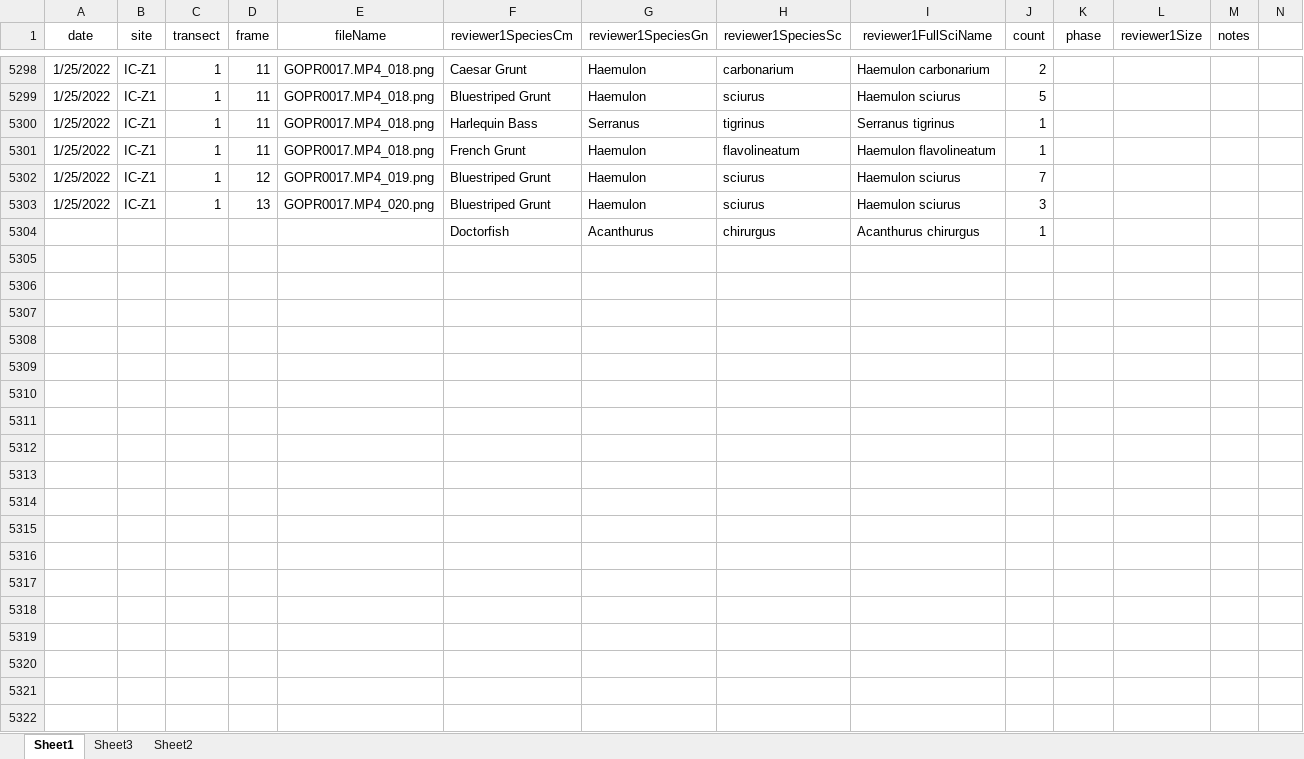
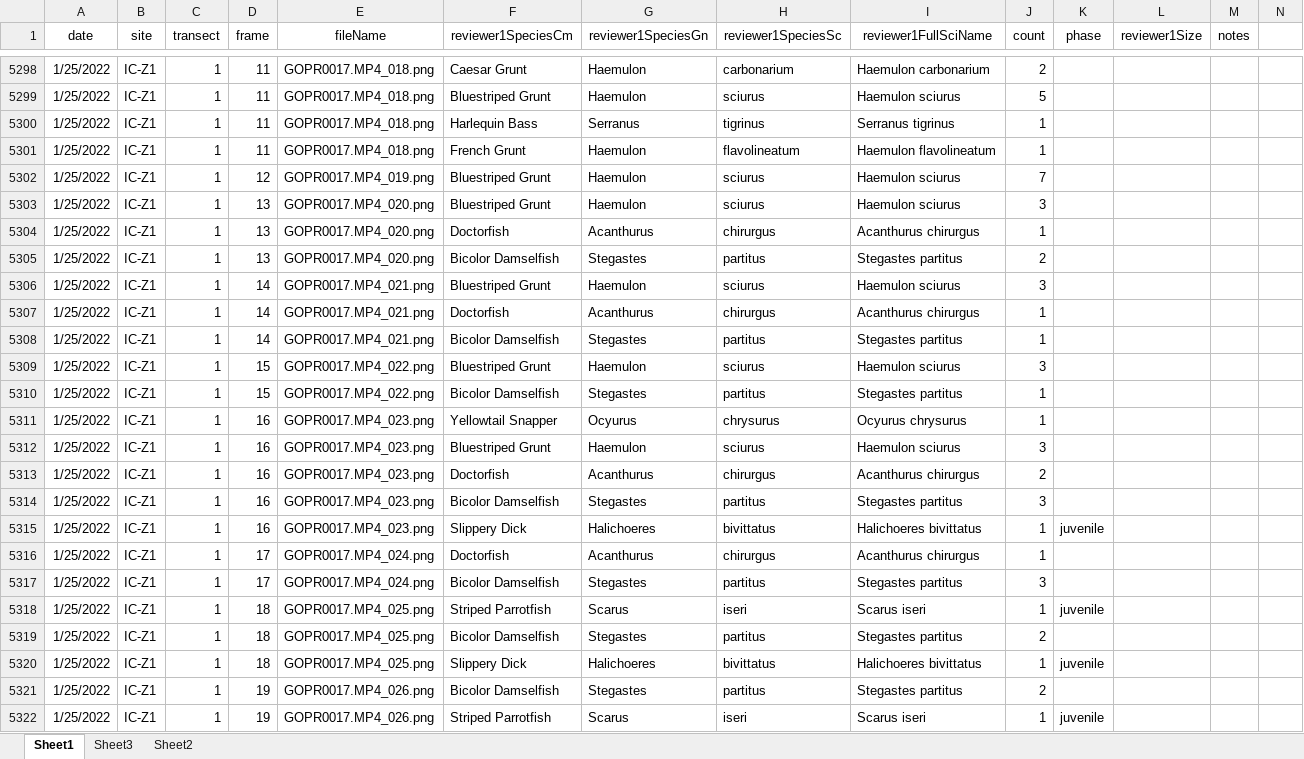
Before and after one commit to icombs2017/photogrammetryNOAA, an Excel workbook: fishSurveys/data/fishSurveyData.xlsx, sheet Sheet1, drawn as a sheet; only a part is shown, gaps mark what is left out; values as stored, in another font and other column widths than the file's, no borders; rows hold the shown columns only; the diff covers the shown part only; the diff names each change by its address in the sheet, - before the commit and + after, or states it on an @@ line.

Commit message:
Update fishSurveyData.xlsx

```diff
--- a/fishSurveys/data/fishSurveyData.xlsx (sheet Sheet1)
+++ b/fishSurveys/data/fishSurveyData.xlsx (sheet Sheet1)
-A5304 (date): (empty)
+A5304 (date): 1/25/2022
-B5304 (site): (empty)
+B5304 (site): IC-Z1
-C5304 (transect): (empty)
+C5304 (transect): 1
-D5304 (frame): (empty)
+D5304 (frame): 13
-E5304 (fileName): (empty)
+E5304 (fileName): GOPR0017.MP4_020.png
+row 5305: 1/25/2022 | IC-Z1 | 1 | 13 | GOPR0017.MP4_020.png | Bicolor Damselfish | Stegastes | partitus | Stegastes partitus | 2
+row 5306: 1/25/2022 | IC-Z1 | 1 | 14 | GOPR0017.MP4_021.png | Bluestriped Grunt | Haemulon | sciurus | Haemulon sciurus | 3
+row 5307: 1/25/2022 | IC-Z1 | 1 | 14 | GOPR0017.MP4_021.png | Doctorfish | Acanthurus | chirurgus | Acanthurus chirurgus | 1
+row 5308: 1/25/2022 | IC-Z1 | 1 | 14 | GOPR0017.MP4_021.png | Bicolor Damselfish | Stegastes | partitus | Stegastes partitus | 1
+row 5309: 1/25/2022 | IC-Z1 | 1 | 15 | GOPR0017.MP4_022.png | Bluestriped Grunt | Haemulon | sciurus | Haemulon sciurus | 3
+row 5310: 1/25/2022 | IC-Z1 | 1 | 15 | GOPR0017.MP4_022.png | Bicolor Damselfish | Stegastes | partitus | Stegastes partitus | 1
+row 5311: 1/25/2022 | IC-Z1 | 1 | 16 | GOPR0017.MP4_023.png | Yellowtail Snapper | Ocyurus | chrysurus | Ocyurus chrysurus | 1
+row 5312: 1/25/2022 | IC-Z1 | 1 | 16 | GOPR0017.MP4_023.png | Bluestriped Grunt | Haemulon | sciurus | Haemulon sciurus | 3
+row 5313: 1/25/2022 | IC-Z1 | 1 | 16 | GOPR0017.MP4_023.png | Doctorfish | Acanthurus | chirurgus | Acanthurus chirurgus | 2
+row 5314: 1/25/2022 | IC-Z1 | 1 | 16 | GOPR0017.MP4_023.png | Bicolor Damselfish | Stegastes | partitus | Stegastes partitus | 3
+row 5315: 1/25/2022 | IC-Z1 | 1 | 16 | GOPR0017.MP4_023.png | Slippery Dick | Halichoeres | bivittatus | Halichoeres bivittatus | 1 | juvenile
+row 5316: 1/25/2022 | IC-Z1 | 1 | 17 | GOPR0017.MP4_024.png | Doctorfish | Acanthurus | chirurgus | Acanthurus chirurgus | 1
+row 5317: 1/25/2022 | IC-Z1 | 1 | 17 | GOPR0017.MP4_024.png | Bicolor Damselfish | Stegastes | partitus | Stegastes partitus | 3
+row 5318: 1/25/2022 | IC-Z1 | 1 | 18 | GOPR0017.MP4_025.png | Striped Parrotfish | Scarus | iseri | Scarus iseri | 1 | juvenile
+row 5319: 1/25/2022 | IC-Z1 | 1 | 18 | GOPR0017.MP4_025.png | Bicolor Damselfish | Stegastes | partitus | Stegastes partitus | 2
+row 5320: 1/25/2022 | IC-Z1 | 1 | 18 | GOPR0017.MP4_025.png | Slippery Dick | Halichoeres | bivittatus | Halichoeres bivittatus | 1 | juvenile
+row 5321: 1/25/2022 | IC-Z1 | 1 | 19 | GOPR0017.MP4_026.png | Bicolor Damselfish | Stegastes | partitus | Stegastes partitus | 2
+row 5322: 1/25/2022 | IC-Z1 | 1 | 19 | GOPR0017.MP4_026.png | Striped Parrotfish | Scarus | iseri | Scarus iseri | 1 | juvenile
```
Also changed, not shown: 108 added rows and 188 edited cells elsewhere in this sheet.
